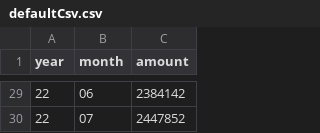
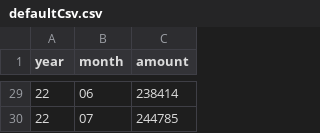
Before and after one commit to nidorbRotkiv/Wealth-Tracker, a CSV file: defaultCsv.csv, drawn as a sheet; only a part is shown, gaps mark what is left out; the diff covers the shown part only.

```diff
--- a/defaultCsv.csv
+++ b/defaultCsv.csv
@@ -29,2 +29,2 @@
-22,06,2384142
-22,07,2447852
+22,06,238414
+22,07,244785
```
Also changed, not shown: 27 edited cells elsewhere in this file, 3 other files.
